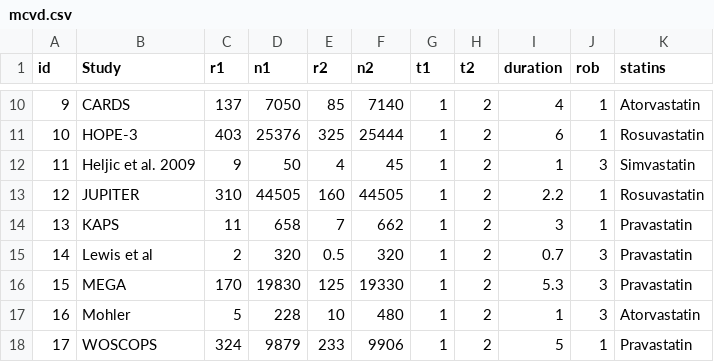
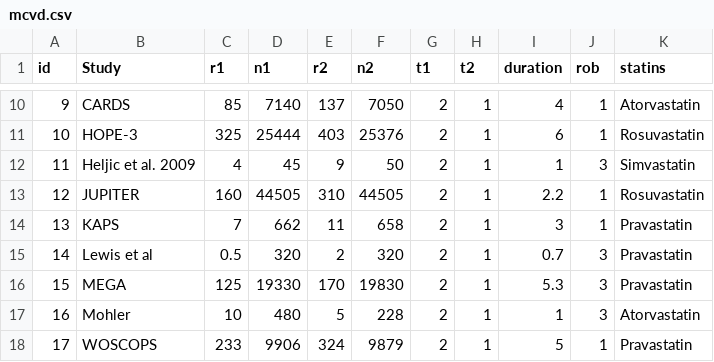
Before and after one commit to Miquel-Serra/HSRdata, a CSV file: mcvd.csv, drawn as a sheet; only a part is shown, gaps mark what is left out; the diff covers the shown part only.

```diff
--- a/mcvd.csv
+++ b/mcvd.csv
@@ -10,9 +10,9 @@ id,Study,r1,n1,r2,n2,t1,t2,duration,rob,statins
-9,CARDS,137,7050,85,7140,1,2,4,1,Atorvastatin
-10,HOPE-3,403,25376,325,25444,1,2,6,1,Rosuvastatin
-11,Heljic  et  al. 2009,9,50,4,45,1,2,1,3,Simvastatin
-12,JUPITER,310,44505,160,44505,1,2,2.2,1,Rosuvastatin
-13,KAPS,11,658,7,662,1,2,3,1,Pravastatin
-14,Lewis et al,2,320,0.5,320,1,2,0.7,3,Pravastatin
-15,MEGA,170,19830,125,19330,1,2,5.3,3,Pravastatin
-16,Mohler,5,228,10,480,1,2,1,3,Atorvastatin
-17,WOSCOPS,324,9879,233,9906,1,2,5,1,Pravastatin
+9,CARDS,85,7140,137,7050,2,1,4,1,Atorvastatin
+10,HOPE-3,325,25444,403,25376,2,1,6,1,Rosuvastatin
+11,Heljic  et  al. 2009,4,45,9,50,2,1,1,3,Simvastatin
+12,JUPITER,160,44505,310,44505,2,1,2.2,1,Rosuvastatin
+13,KAPS,7,662,11,658,2,1,3,1,Pravastatin
+14,Lewis et al,0.5,320,2,320,2,1,0.7,3,Pravastatin
+15,MEGA,125,19330,170,19830,2,1,5.3,3,Pravastatin
+16,Mohler,10,480,5,228,2,1,1,3,Atorvastatin
+17,WOSCOPS,233,9906,324,9879,2,1,5,1,Pravastatin
```
Also changed, not shown: 82 edited cells elsewhere in this file, 4 other files.
